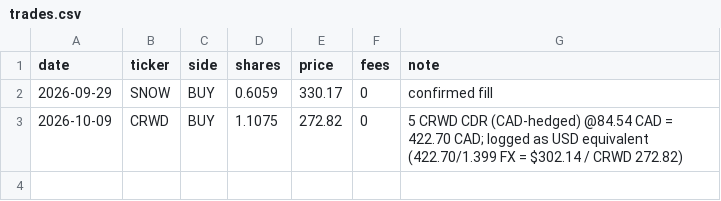
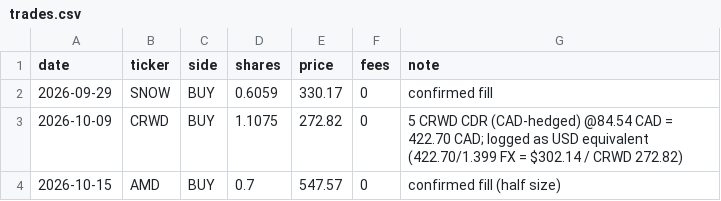
Before and after one commit to ishtrain07/ishtrain07, a CSV file: habibi/trades.csv, drawn as a sheet; the diff names each change by its address in the sheet, - before the commit and + after, or states it on an @@ line.

```diff
--- a/habibi/trades.csv
+++ b/habibi/trades.csv
+row 4: 2026-10-15 | AMD | BUY | 0.7 | 547.57 | 0 | confirmed fill (half size)
```
